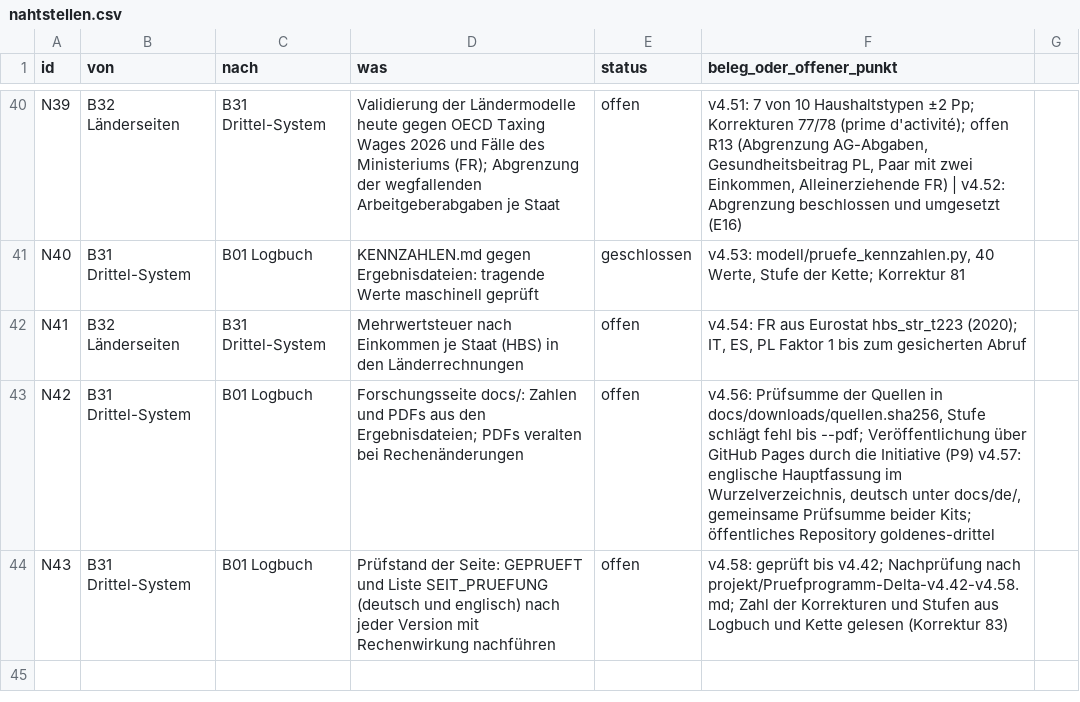
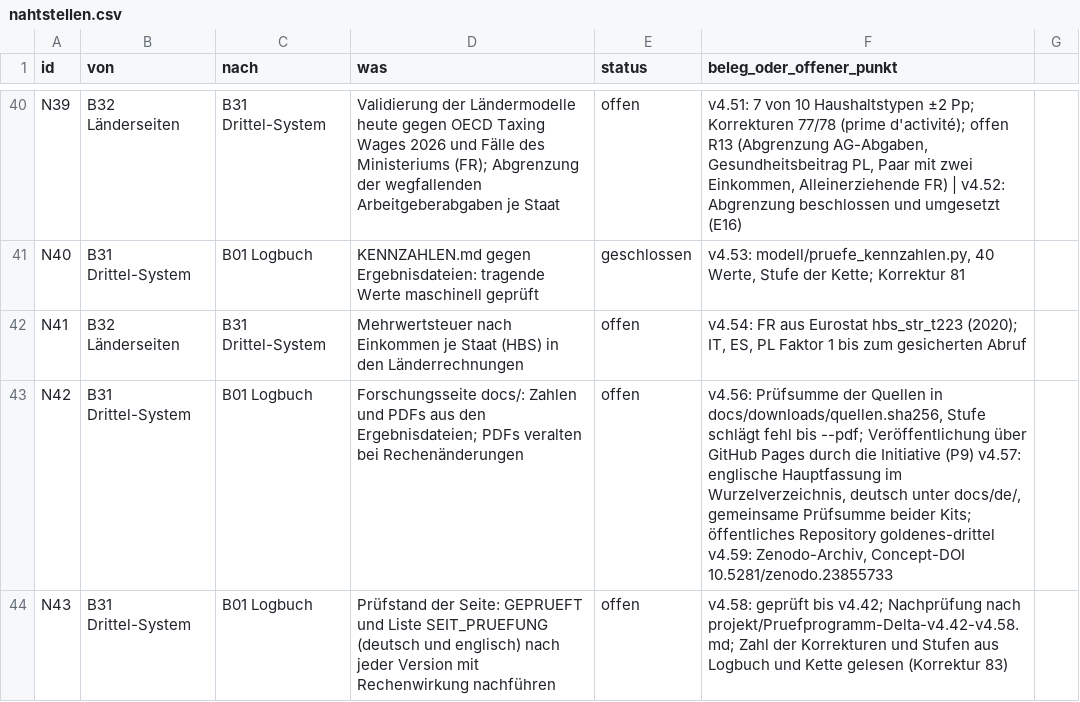
Before and after one commit to archicrowd/2828, a CSV file: projekt/nahtstellen.csv, drawn as a sheet; only a part is shown, gaps mark what is left out.

```diff
--- a/projekt/nahtstellen.csv
+++ b/projekt/nahtstellen.csv
@@ -42,3 +42,3 @@ N40,B31 Drittel-System,B01 Logbuch,"KENNZAHLEN.md gegen Ergebnisdateien: tragend
 N41,B32 Länderseiten,B31 Drittel-System,"Mehrwertsteuer nach Einkommen je Staat (HBS) in den Länderrechnungen",offen,"v4.54: FR aus Eurostat hbs_str_t223 (2020); IT, ES, PL Faktor 1 bis zum gesicherten Abruf"
-N42,B31 Drittel-System,B01 Logbuch,"Forschungsseite docs/: Zahlen und PDFs aus den Ergebnisdateien; PDFs veralten bei Rechenänderungen",offen,"v4.56: Prüfsumme der Quellen in docs/downloads/quellen.sha256, Stufe schlägt fehl bis --pdf; Veröffentlichung über GitHub Pages durch die Initiative (P9) v4.57: englische Hauptfassung im Wurzelverzeichnis, deutsch unter docs/de/, gemeinsame Prüfsumme beider Kits; öffentliches Repository goldenes-drittel"
+N42,B31 Drittel-System,B01 Logbuch,"Forschungsseite docs/: Zahlen und PDFs aus den Ergebnisdateien; PDFs veralten bei Rechenänderungen",offen,"v4.56: Prüfsumme der Quellen in docs/downloads/quellen.sha256, Stufe schlägt fehl bis --pdf; Veröffentlichung über GitHub Pages durch die Initiative (P9) v4.57: englische Hauptfassung im Wurzelverzeichnis, deutsch unter docs/de/, gemeinsame Prüfsumme beider Kits; öffentliches Repository goldenes-drittel v4.59: Zenodo-Archiv, Concept-DOI 10.5281/zenodo.23855733"
 N43,B31 Drittel-System,B01 Logbuch,"Prüfstand der Seite: GEPRUEFT und Liste SEIT_PRUEFUNG (deutsch und englisch) nach jeder Version mit Rechenwirkung nachführen",offen,"v4.58: geprüft bis v4.42; Nachprüfung nach projekt/Pruefprogramm-Delta-v4.42-v4.58.md; Zahl der Korrekturen und Stufen aus Logbuch und Kette gelesen (Korrektur 83)"
```
Also changed, not shown: docs/data/figures-to-cite.csv, docs/data/zahlen-zum-zitieren.csv, 52 other files.
